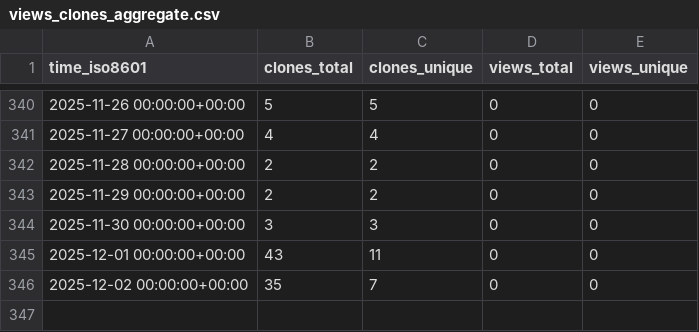
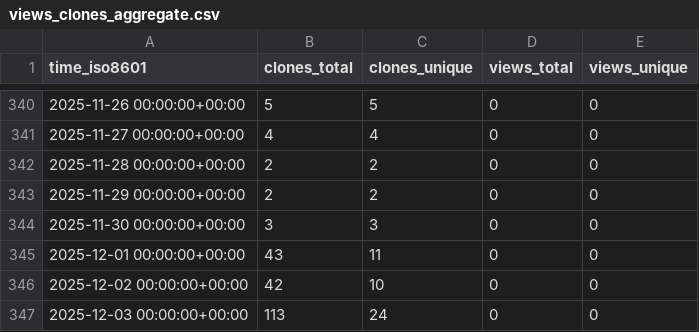
Before and after one commit to cubicleguy/ess_iio, a CSV file: cubicleguy/ess_iio/ghrs-data/views_clones_aggregate.csv, drawn as a sheet; only a part is shown, gaps mark what is left out.

```diff
--- a/cubicleguy/ess_iio/ghrs-data/views_clones_aggregate.csv
+++ b/cubicleguy/ess_iio/ghrs-data/views_clones_aggregate.csv
@@ -345,2 +345,3 @@ time_iso8601,clones_total,clones_unique,views_total,views_unique
 2025-12-01 00:00:00+00:00,43,11,0,0
-2025-12-02 00:00:00+00:00,35,7,0,0
+2025-12-02 00:00:00+00:00,42,10,0,0
+2025-12-03 00:00:00+00:00,113,24,0,0
```
Also changed, not shown: 1 other file.
